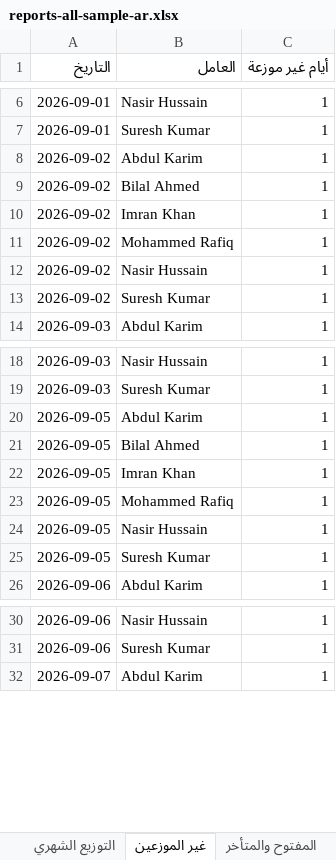
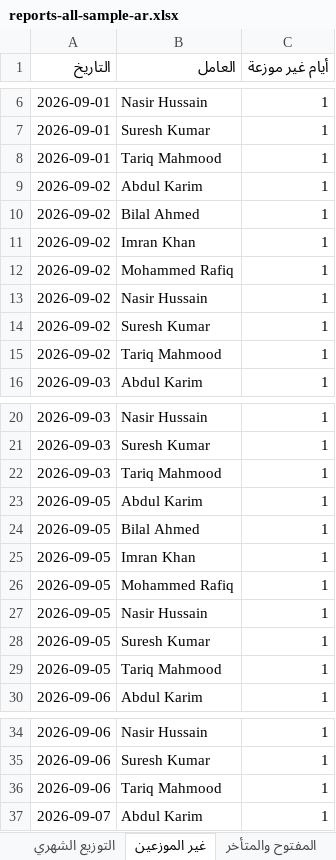
Before and after one commit to ishin12/Check-list, an Excel workbook: docs/uat/samples/reports-all-sample-ar.xlsx, sheet غير الموزعين, drawn as a sheet; only a part is shown, gaps mark what is left out; values as stored, in another font and other column widths than the file's, no borders; the diff covers the shown part only; the diff names each change by its address in the sheet, - before the commit and + after, or states it on an @@ line.

```diff
--- a/docs/uat/samples/reports-all-sample-ar.xlsx (sheet غير الموزعين)
+++ b/docs/uat/samples/reports-all-sample-ar.xlsx (sheet غير الموزعين)
+row 8: 2026-09-01 | Tariq Mahmood | 1
+row 15: 2026-09-02 | Tariq Mahmood | 1
+row 22: 2026-09-03 | Tariq Mahmood | 1
+row 29: 2026-09-05 | Tariq Mahmood | 1
+row 36: 2026-09-06 | Tariq Mahmood | 1
```
Also changed, not shown: 3 added rows and 1 edited cell elsewhere in this sheet, sheet الزيارات, sheet المفتوح والمتأخر, 2 other files.
